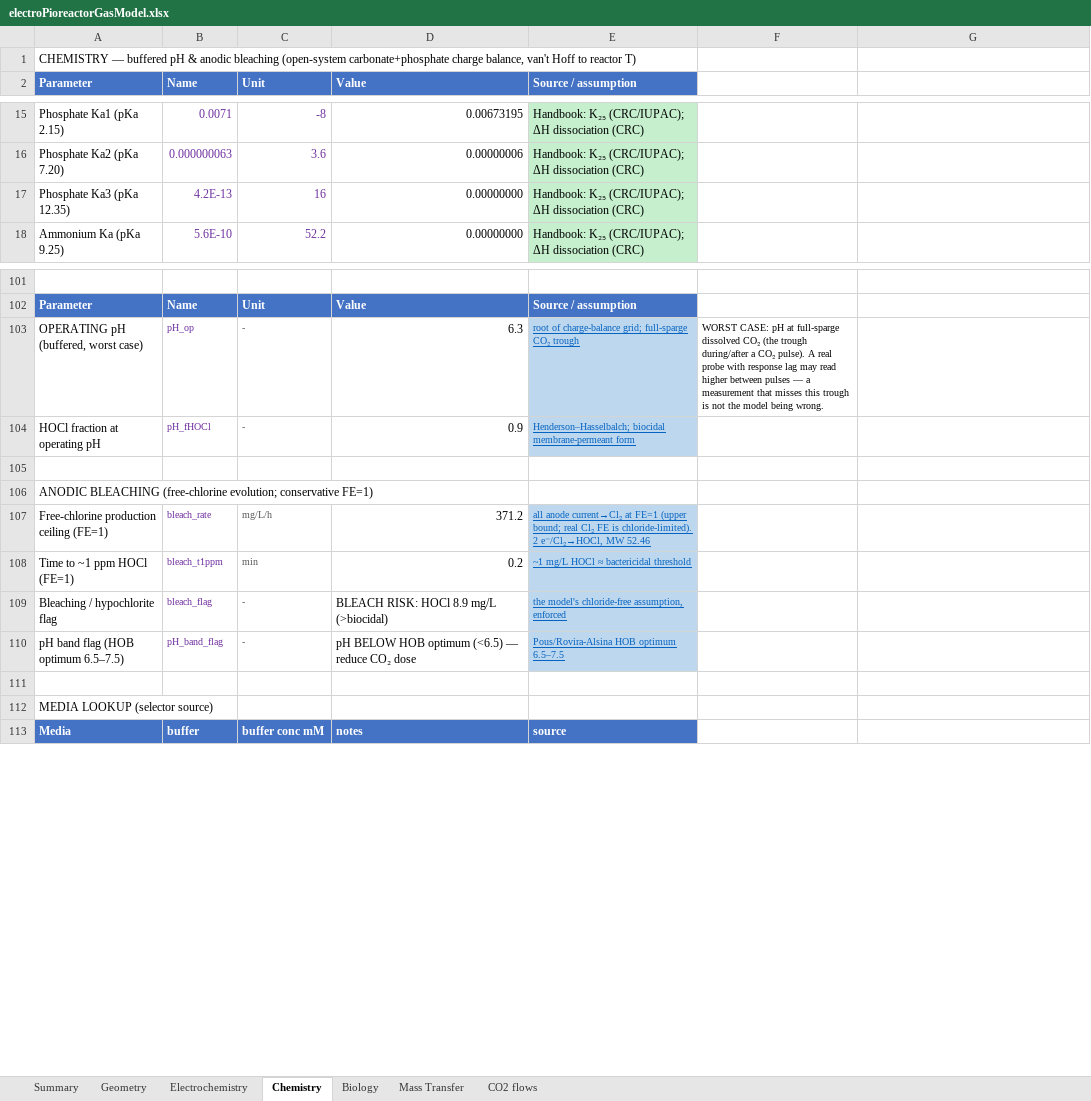
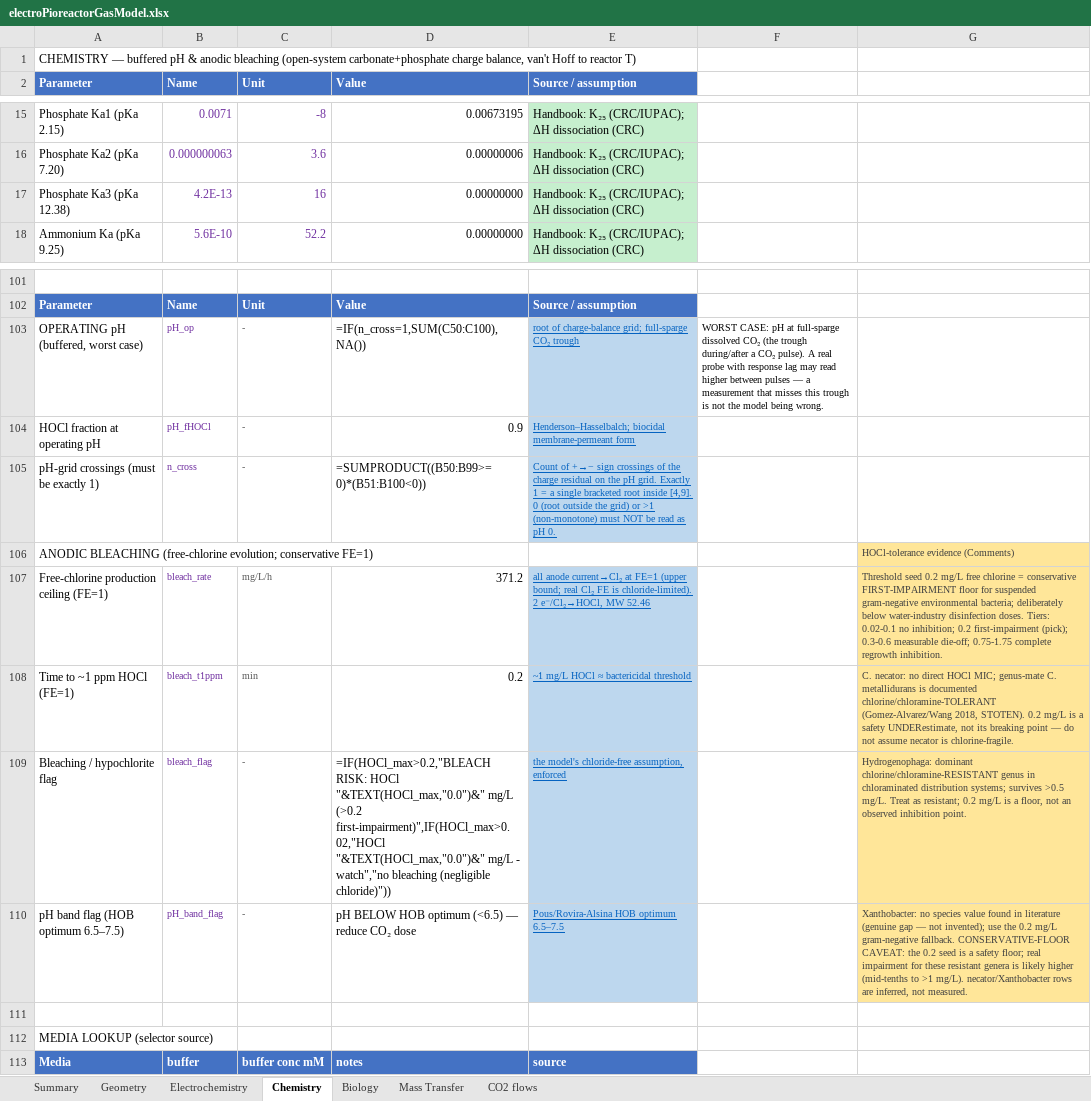
Before and after one commit to amy-bo/electroPioreactor, an Excel workbook: Media/electroPioreactorGasModel.xlsx, sheet Chemistry, drawn as a sheet; only a part is shown, gaps mark what is left out; values as stored, in another font and other column widths than the file's, no borders; formulas without a stored value are shown as written; the diff names each change by its address in the sheet, - before the commit and + after, or states it on an @@ line.

```diff
--- a/Media/electroPioreactorGasModel.xlsx (sheet Chemistry)
+++ b/Media/electroPioreactorGasModel.xlsx (sheet Chemistry)
-A17 (Parameter): Phosphate Ka3 (pKa 12.35)
+A17 (Parameter): Phosphate Ka3 (pKa 12.38)
-D103 (Value): 6.3
+D103 (Value): =IF(n_cross=1,SUM(C50:C100),NA())
-row 105: (empty)
+row 105: pH-grid crossings (must be exactly 1) | n_cross | - | =SUMPRODUCT((B50:B99>=0)*(B51:B100<0)) | Count of +→− sign crossings of the charge residual on the pH grid. Exactly 1 = a single bracketed root inside [4,9]. 0 (root outside the grid) or >1 (non-monotone) must NOT be read as pH 0.
-E105 fill: none
+E105 fill: #BDD7EE
-G106: (empty)
+G106: HOCl-tolerance evidence (Comments)
-G106:G110 fill: none
+G106:G110 fill: #FFE699
-G107: (empty)
+G107: Threshold seed 0.2 mg/L free chlorine = conservative FIRST-IMPAIRMENT floor for suspended gram-negative environmental bacteria; deliberately below water-industry disinfection doses. Tiers: 0.02-0.1 no inhibition; 0.2 first-impairment (pick); 0.3-0.6 measurable die-off; 0.75-1.75 complete regrowth inhibition.
-G108: (empty)
+G108: C. necator: no direct HOCl MIC; genus-mate C. metallidurans is documented chlorine/chloramine-TOLERANT (Gomez-Alvarez/Wang 2018, STOTEN). 0.2 mg/L is a safety UNDERestimate, not its breaking point — do not assume necator is chlorine-fragile.
-D109 (Value): BLEACH RISK: HOCl 8.9 mg/L (>biocidal)
+D109 (Value): =IF(HOCl_max>0.2,"BLEACH RISK: HOCl "&TEXT(HOCl_max,"0.0")&" mg/L (>0.2 first-impairment)",IF(HOCl_max>0.02,"HOCl "&TEXT(HOCl_max,"0.0")&" mg/L - watch","no bleaching (negligible chloride)"))
-G109: (empty)
+G109: Hydrogenophaga: dominant chlorine/chloramine-RESISTANT genus in chloraminated distribution systems; survives >0.5 mg/L. Treat as resistant; 0.2 mg/L is a floor, not an observed inhibition point.
-G110: (empty)
+G110: Xanthobacter: no species value found in literature (genuine gap — not invented); use the 0.2 mg/L gram-negative fallback. CONSERVATIVE-FLOOR CAVEAT: the 0.2 seed is a safety floor; real impairment for these resistant genera is likely higher (mid-tenths to >1 mg/L). necator/Xanthobacter rows are inferred, not measured.
```
Also changed, not shown: sheet Summary, sheet Mass Transfer, 2 other files.
